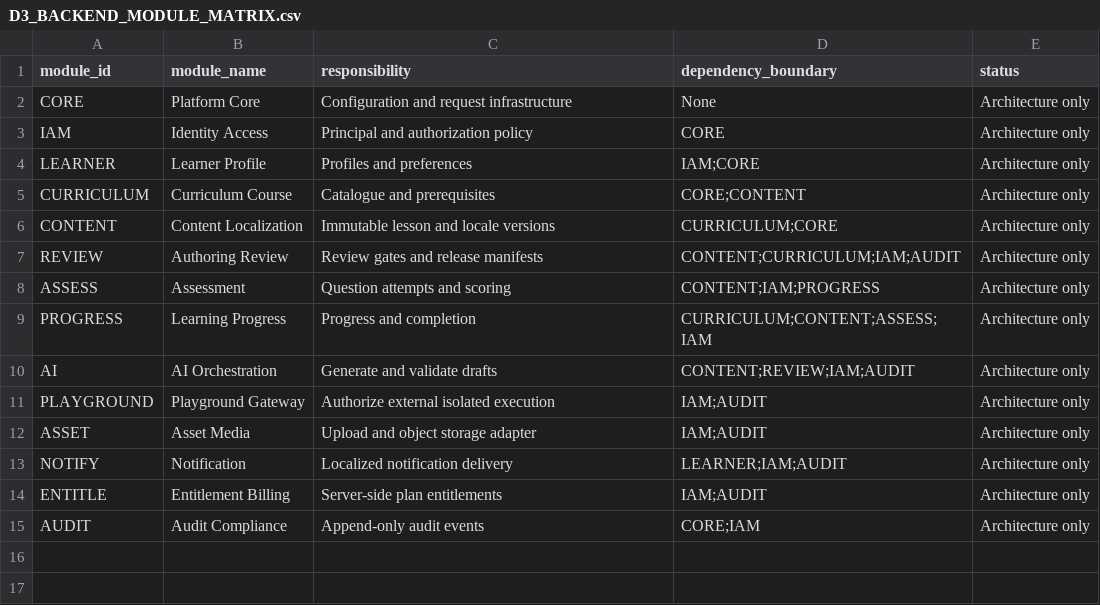
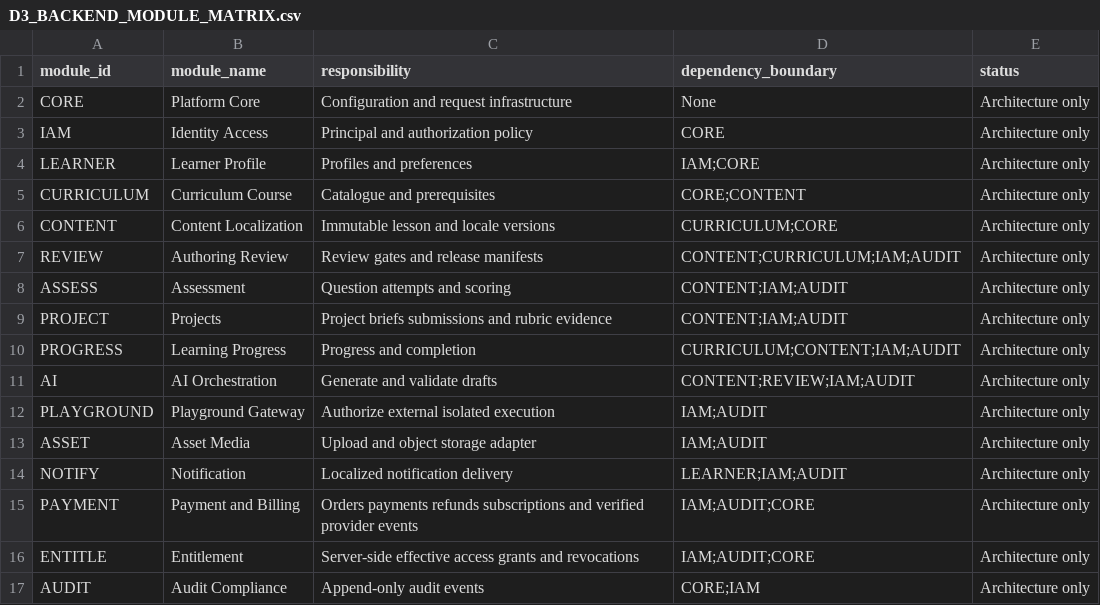
Before and after one commit to kharchasaathi/MULTILINGUAL_PROGRAMMING_LEARNING_PLATFORM, a CSV file: docs/D3_BACKEND_MODULE_MATRIX.csv, drawn as a sheet.

Commit message:
docs: reconcile D3 module ownership and dependency graph

```diff
--- a/docs/D3_BACKEND_MODULE_MATRIX.csv
+++ b/docs/D3_BACKEND_MODULE_MATRIX.csv
@@ -7,4 +7,5 @@ CONTENT,Content Localization,Immutable lesson and locale versions,CURRICULUM;COR
 REVIEW,Authoring Review,Review gates and release manifests,CONTENT;CURRICULUM;IAM;AUDIT,Architecture only
-ASSESS,Assessment,Question attempts and scoring,CONTENT;IAM;PROGRESS,Architecture only
-PROGRESS,Learning Progress,Progress and completion,CURRICULUM;CONTENT;ASSESS;IAM,Architecture only
+ASSESS,Assessment,Question attempts and scoring,CONTENT;IAM;AUDIT,Architecture only
+PROJECT,Projects,Project briefs submissions and rubric evidence,CONTENT;IAM;AUDIT,Architecture only
+PROGRESS,Learning Progress,Progress and completion,CURRICULUM;CONTENT;IAM;AUDIT,Architecture only
 AI,AI Orchestration,Generate and validate drafts,CONTENT;REVIEW;IAM;AUDIT,Architecture only
@@ -13,3 +14,4 @@ ASSET,Asset Media,Upload and object storage adapter,IAM;AUDIT,Architecture only
 NOTIFY,Notification,Localized notification delivery,LEARNER;IAM;AUDIT,Architecture only
-ENTITLE,Entitlement Billing,Server-side plan entitlements,IAM;AUDIT,Architecture only
+PAYMENT,Payment and Billing,Orders payments refunds subscriptions and verified provider events,IAM;AUDIT;CORE,Architecture only
+ENTITLE,Entitlement,Server-side effective access grants and revocations,IAM;AUDIT;CORE,Architecture only
 AUDIT,Audit Compliance,Append-only audit events,CORE;IAM,Architecture only
```
